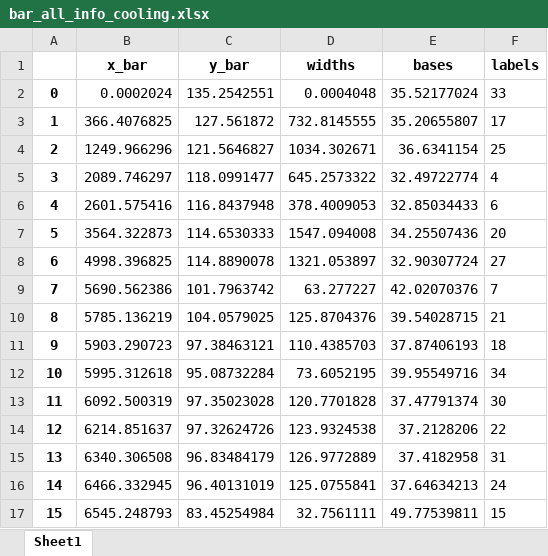
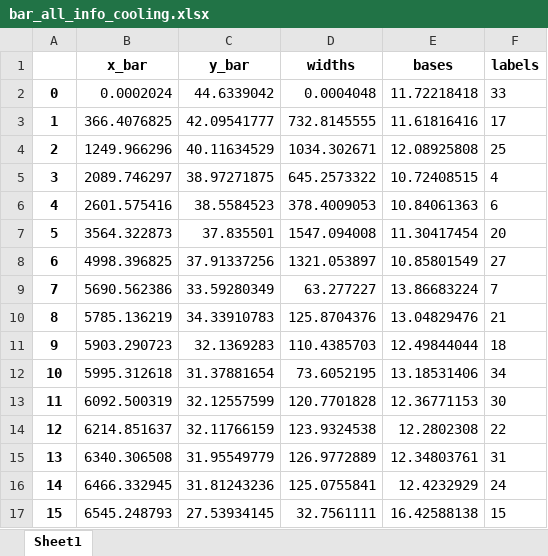
Before and after one commit to SimonJordan/district_thermal_energy_systems_with_power_markets, an Excel workbook: visualizations/bar_all_info_cooling.xlsx, sheet Sheet1, drawn as a sheet; only a part is shown; values as stored, in another font and other column widths than the file's, no borders; the diff covers the shown part only; the diff names each change by its address in the sheet, - before the commit and + after, or states it on an @@ line.

```diff
--- a/visualizations/bar_all_info_cooling.xlsx (sheet Sheet1)
+++ b/visualizations/bar_all_info_cooling.xlsx (sheet Sheet1)
-C2 (y_bar): 135.2542551
+C2 (y_bar): 44.6339042
-E2 (bases): 35.52177024
+E2 (bases): 11.72218418
-C3 (y_bar): 127.561872
+C3 (y_bar): 42.09541777
-E3 (bases): 35.20655807
+E3 (bases): 11.61816416
-C4 (y_bar): 121.5646827
+C4 (y_bar): 40.11634529
-E4 (bases): 36.6341154
+E4 (bases): 12.08925808
-C5 (y_bar): 118.0991477
+C5 (y_bar): 38.97271875
-E5 (bases): 32.49722774
+E5 (bases): 10.72408515
-C6 (y_bar): 116.8437948
+C6 (y_bar): 38.5584523
-E6 (bases): 32.85034433
+E6 (bases): 10.84061363
-C7 (y_bar): 114.6530333
+C7 (y_bar): 37.835501
-E7 (bases): 34.25507436
+E7 (bases): 11.30417454
-C8 (y_bar): 114.8890078
+C8 (y_bar): 37.91337256
-E8 (bases): 32.90307724
+E8 (bases): 10.85801549
-C9 (y_bar): 101.7963742
+C9 (y_bar): 33.59280349
-E9 (bases): 42.02070376
+E9 (bases): 13.86683224
-C10 (y_bar): 104.0579025
+C10 (y_bar): 34.33910783
-E10 (bases): 39.54028715
+E10 (bases): 13.04829476
-C11 (y_bar): 97.38463121
+C11 (y_bar): 32.1369283
-E11 (bases): 37.87406193
+E11 (bases): 12.49844044
-C12 (y_bar): 95.08732284
+C12 (y_bar): 31.37881654
-E12 (bases): 39.95549716
+E12 (bases): 13.18531406
-C13 (y_bar): 97.35023028
+C13 (y_bar): 32.12557599
-E13 (bases): 37.47791374
+E13 (bases): 12.36771153
-C14 (y_bar): 97.32624726
+C14 (y_bar): 32.11766159
-E14 (bases): 37.2128206
+E14 (bases): 12.2802308
-C15 (y_bar): 96.83484179
+C15 (y_bar): 31.95549779
-E15 (bases): 37.4182958
+E15 (bases): 12.34803761
-C16 (y_bar): 96.40131019
+C16 (y_bar): 31.81243236
-E16 (bases): 37.64634213
+E16 (bases): 12.4232929
-C17 (y_bar): 83.45254984
+C17 (y_bar): 27.53934145
-E17 (bases): 49.77539811
+E17 (bases): 16.42588138
```
Also changed, not shown: 36 edited cells elsewhere in this sheet, visualizations/bar_all_info_heating.xlsx, visualizations/demands_per_scenario_year.xlsx, 17 other files.
